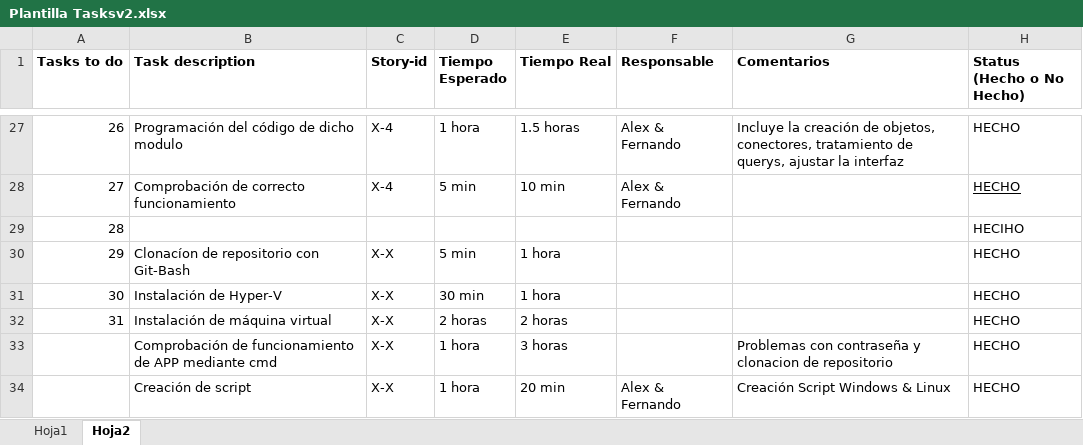
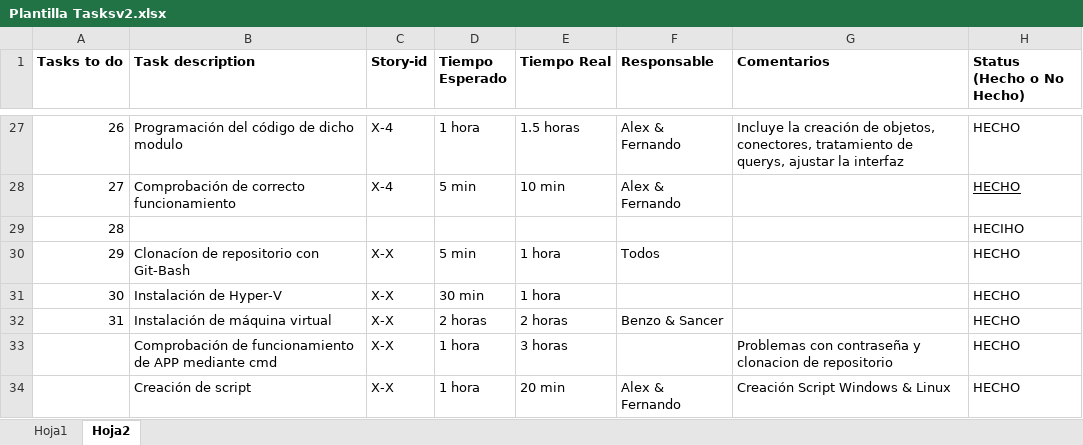
Before and after one commit to ftorrijos/ISO-Xcape, an Excel workbook: Plantilla Tasksv2.xlsx, sheet Hoja2, drawn as a sheet; only a part is shown, gaps mark what is left out; values as stored, in another font and other column widths than the file's, no borders; the diff names each change by its address in the sheet, - before the commit and + after, or states it on an @@ line.

```diff
--- a/Plantilla Tasksv2.xlsx (sheet Hoja2)
+++ b/Plantilla Tasksv2.xlsx (sheet Hoja2)
-F30 (Responsable): (empty)
+F30 (Responsable): Todos
-F32 (Responsable): (empty)
+F32 (Responsable): Benzo & Sancer
```
Also changed, not shown: 2 other files.
